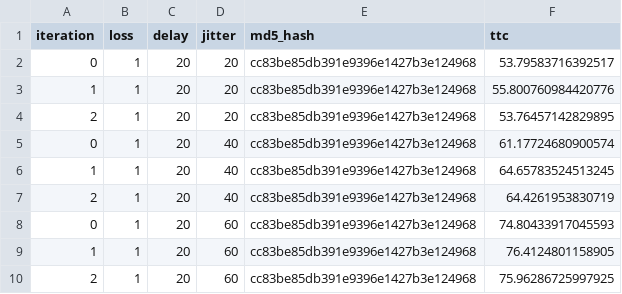
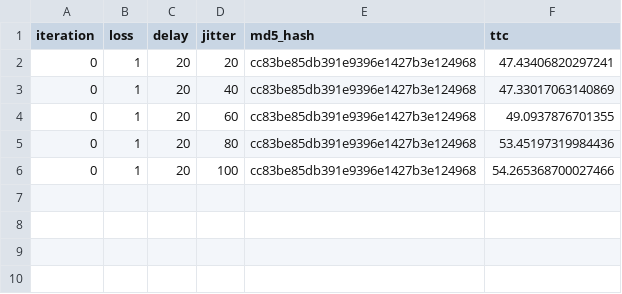
Before and after one commit to apoorvsamota/Networks, a CSV file: Assignment_4/part_1/reliability_jitter.csv, drawn as a sheet.

```diff
--- a/Assignment_4/part_1/reliability_jitter.csv
+++ b/Assignment_4/part_1/reliability_jitter.csv
@@ -1,10 +1,6 @@
 iteration,loss,delay,jitter,md5_hash,ttc
-0,1,20,20,cc83be85db391e9396e1427b3e124968,53.79583716392517
-1,1,20,20,cc83be85db391e9396e1427b3e124968,55.800760984420776
-2,1,20,20,cc83be85db391e9396e1427b3e124968,53.76457142829895
-0,1,20,40,cc83be85db391e9396e1427b3e124968,61.17724680900574
-1,1,20,40,cc83be85db391e9396e1427b3e124968,64.65783524513245
-2,1,20,40,cc83be85db391e9396e1427b3e124968,64.4261953830719
-0,1,20,60,cc83be85db391e9396e1427b3e124968,74.80433917045593
-1,1,20,60,cc83be85db391e9396e1427b3e124968,76.4124801158905
-2,1,20,60,cc83be85db391e9396e1427b3e124968,75.96286725997925
+0,1,20,20,cc83be85db391e9396e1427b3e124968,47.43406820297241
+0,1,20,40,cc83be85db391e9396e1427b3e124968,47.33017063140869
+0,1,20,60,cc83be85db391e9396e1427b3e124968,49.0937876701355
+0,1,20,80,cc83be85db391e9396e1427b3e124968,53.45197319984436
+0,1,20,100,cc83be85db391e9396e1427b3e124968,54.265368700027466
```
Also changed, not shown: Assignment_4/part_1/reliability_loss.csv, Assignment_4/part_2/p2_fairness_fixed_bandwidth.csv, 3 other files.
